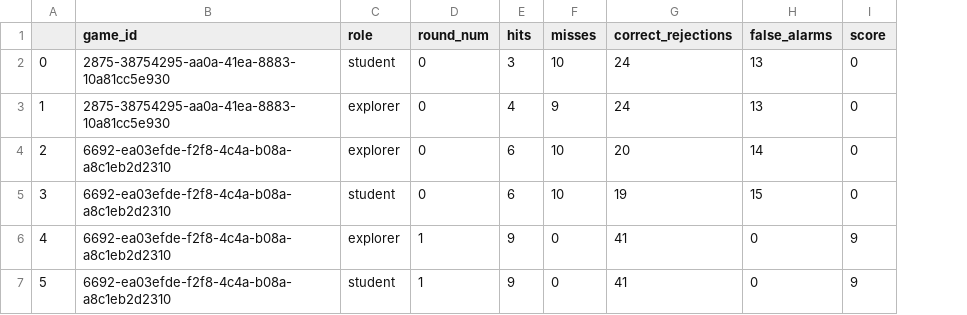
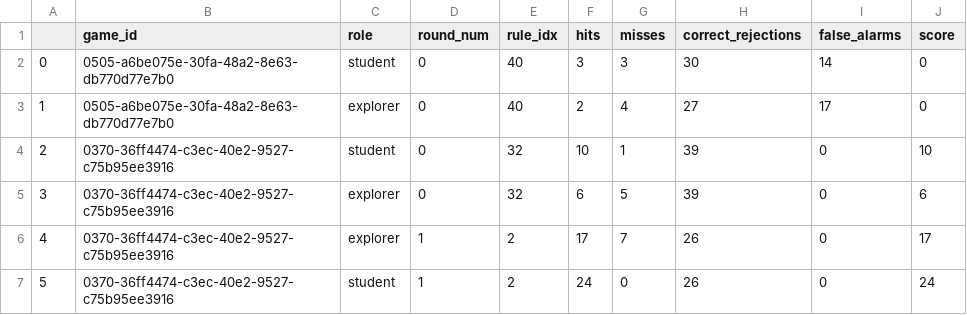
Before and after one commit to psych251/chopra2019, a CSV file: replication_analysis/processed_data/scores.csv, drawn as a sheet; only a part is shown; addresses are those after the commit; the diff covers the shown part only; the diff names each change by its address in the sheet, - before the commit and + after, or states it on an @@ line.

```diff
--- a/replication_analysis/processed_data/scores.csv
+++ b/replication_analysis/processed_data/scores.csv
+column E (rule_idx), rows 2-7: 40 | 40 | 32 | 32 | 2 | 2
-B2:B3 (game_id): 2875-38754295-aa0a-41ea-8883-10a81cc5e930
+B2:B3 (game_id): 0505-a6be075e-30fa-48a2-8e63-db770d77e7b0
-G2 (misses): 10
+G2 (misses): 3
-H2 (correct_rejections): 24
+H2 (correct_rejections): 30
-I2 (false_alarms): 13
+I2 (false_alarms): 14
-F3 (hits): 4
+F3 (hits): 2
-G3 (misses): 9
+G3 (misses): 4
-H3 (correct_rejections): 24
+H3 (correct_rejections): 27
-I3 (false_alarms): 13
+I3 (false_alarms): 17
-B4:B7 (game_id): 6692-ea03efde-f2f8-4c4a-b08a-a8c1eb2d2310
+B4:B7 (game_id): 0370-36ff4474-c3ec-40e2-9527-c75b95ee3916
-C4 (role): explorer
+C4 (role): student
-F4 (hits): 6
+F4 (hits): 10
-G4 (misses): 10
+G4 (misses): 1
-H4 (correct_rejections): 20
+H4 (correct_rejections): 39
-I4 (false_alarms): 14
+I4 (false_alarms): 0
-J4 (score): 0
+J4 (score): 10
-C5 (role): student
+C5 (role): explorer
-G5 (misses): 10
+G5 (misses): 5
-H5 (correct_rejections): 19
+H5 (correct_rejections): 39
-I5 (false_alarms): 15
+I5 (false_alarms): 0
-J5 (score): 0
+J5 (score): 6
-F6 (hits): 9
+F6 (hits): 17
-G6 (misses): 0
+G6 (misses): 7
-H6:H7 (correct_rejections): 41
+H6:H7 (correct_rejections): 26
-J6 (score): 9
+J6 (score): 17
-F7 (hits): 9
+F7 (hits): 24
-J7 (score): 9
+J7 (score): 24
```
Also changed, not shown: 40 edited cells elsewhere in this file, replication_analysis/processed_data/tests.csv, 11 other files.
